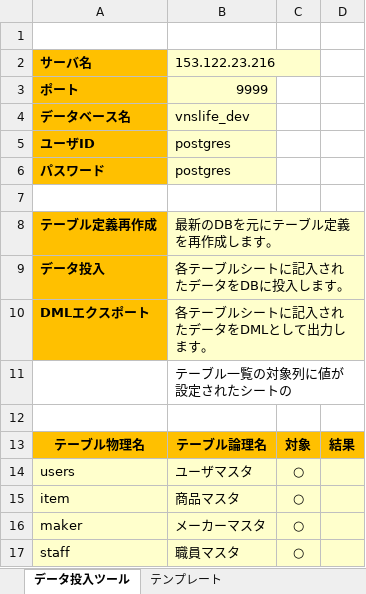
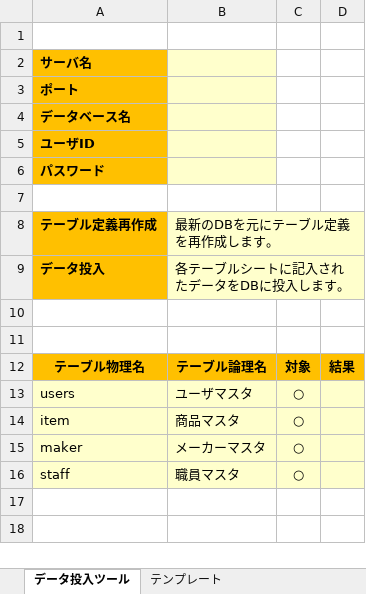
Before and after one commit to thirdplay/DataEntryTool, an Excel workbook: src/DataEntryTool.xlsm/template.xlsm, sheet データ投入ツール, drawn as a sheet; values as stored, in another font and other column widths than the file's, no borders; the diff names each change by its address in the sheet, - before the commit and + after, or states it on an @@ line.

Commit message:
テンプレート修正

```diff
--- a/src/DataEntryTool.xlsm/template.xlsm (sheet データ投入ツール)
+++ b/src/DataEntryTool.xlsm/template.xlsm (sheet データ投入ツール)
-B2 (最新のDBを元にテーブル定義を再作成します。): 153.122.23.216
+B2 (最新のDBを元にテーブル定義を再作成します。): (empty)
-B3 (最新のDBを元にテーブル定義を再作成します。): 9999
+B3 (最新のDBを元にテーブル定義を再作成します。): (empty)
-B4 (最新のDBを元にテーブル定義を再作成します。): vnslife_dev
+B4 (最新のDBを元にテーブル定義を再作成します。): (empty)
-B5:B6 (最新のDBを元にテーブル定義を再作成します。): postgres
+B5:B6 (最新のDBを元にテーブル定義を再作成します。): (empty)
-row 10: DMLエクスポート | 各テーブルシートに記入されたデータをDMLとして出力します。
+row 10: (empty)
-A10 fill: #FFC000
+A10 fill: none
-B10 fill: #FFFFCC
+B10 fill: none
-row 11:  | テーブル一覧の対象列に値が設定されたシートの
```
